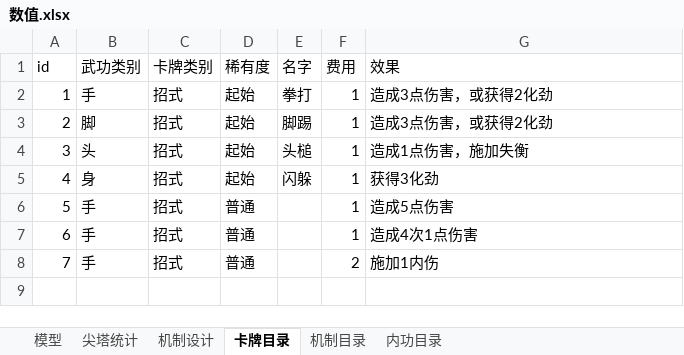
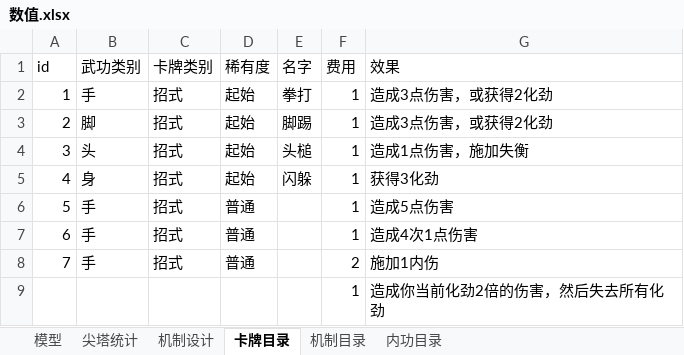
Before and after one commit to sfpenghao/boardgame_design_02, an Excel workbook: 数值.xlsx, sheet 卡牌目录, drawn as a sheet; values as stored, in another font and other column widths than the file's, no borders; the diff names each change by its address in the sheet, - before the commit and + after, or states it on an @@ line.

Commit message:
更新

```diff
--- a/数值.xlsx (sheet 卡牌目录)
+++ b/数值.xlsx (sheet 卡牌目录)
+row 9:  |  |  |  |  | 1 | 造成你当前化劲2倍的伤害，然后失去所有化劲
```
